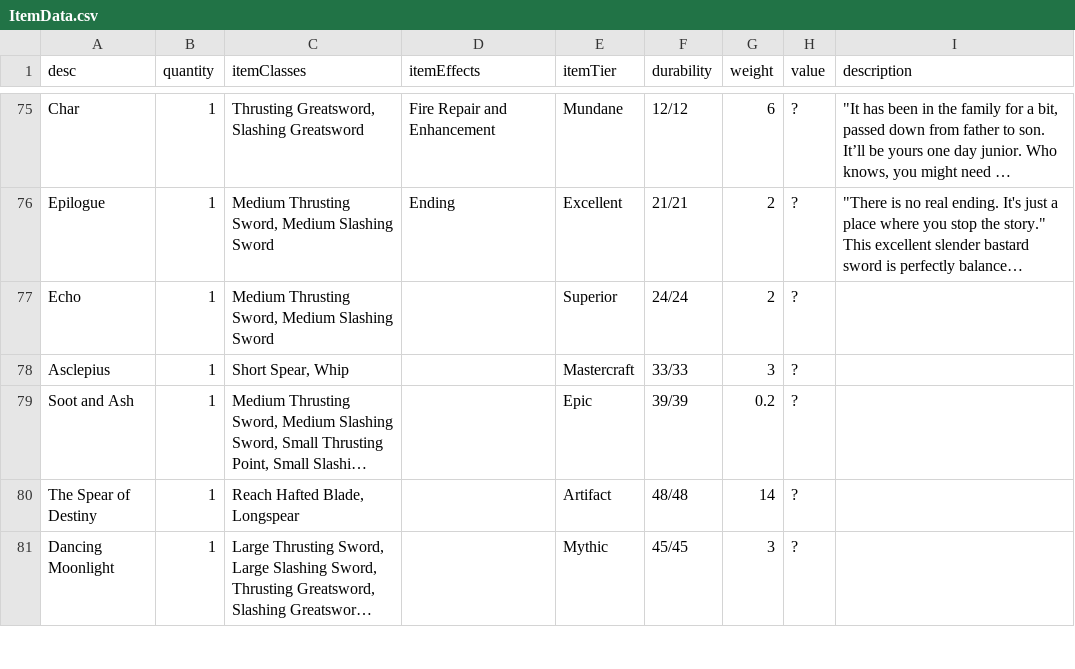
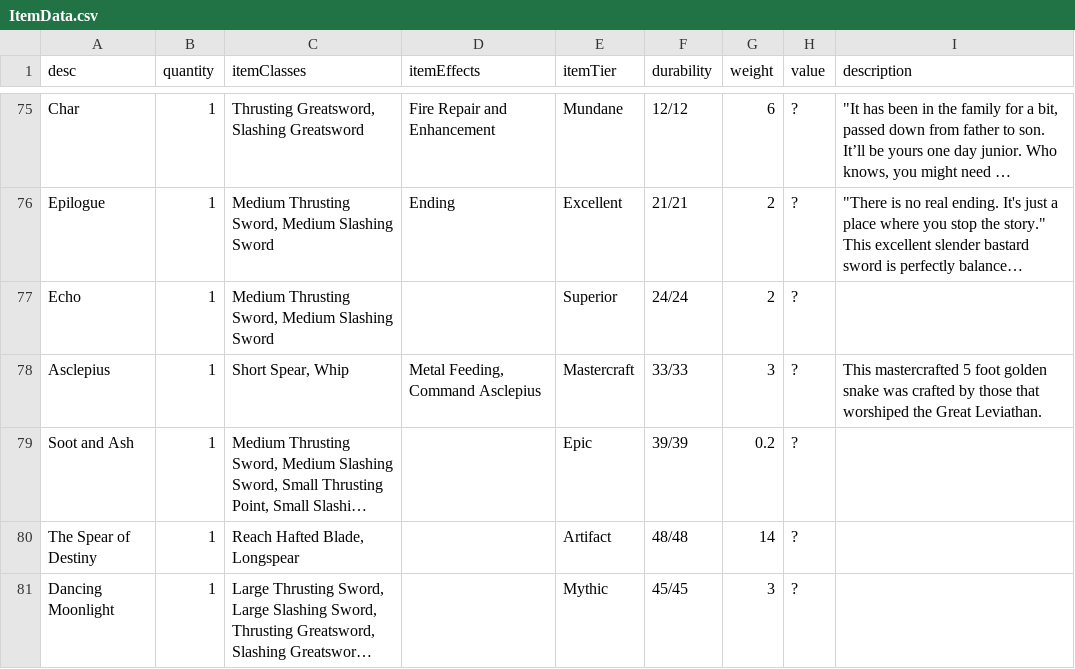
Before and after one commit to CogentRoleplayCommunity/FogentRoleplay, a CSV file: ItemData.csv, drawn as a sheet; only a part is shown, gaps mark what is left out; long unchanged cells end in …; the diff names each change by its address in the sheet, - before the commit and + after, or states it on an @@ line.

```diff
--- a/ItemData.csv
+++ b/ItemData.csv
-D78 (itemEffects): (empty)
+D78 (itemEffects): Metal Feeding, Command Asclepius
-I78 (description): (empty)
+I78 (description): This mastercrafted 5 foot golden snake was crafted by those that worshiped the Great Leviathan.
```
Also changed, not shown: ItemTextEffect.csv.
